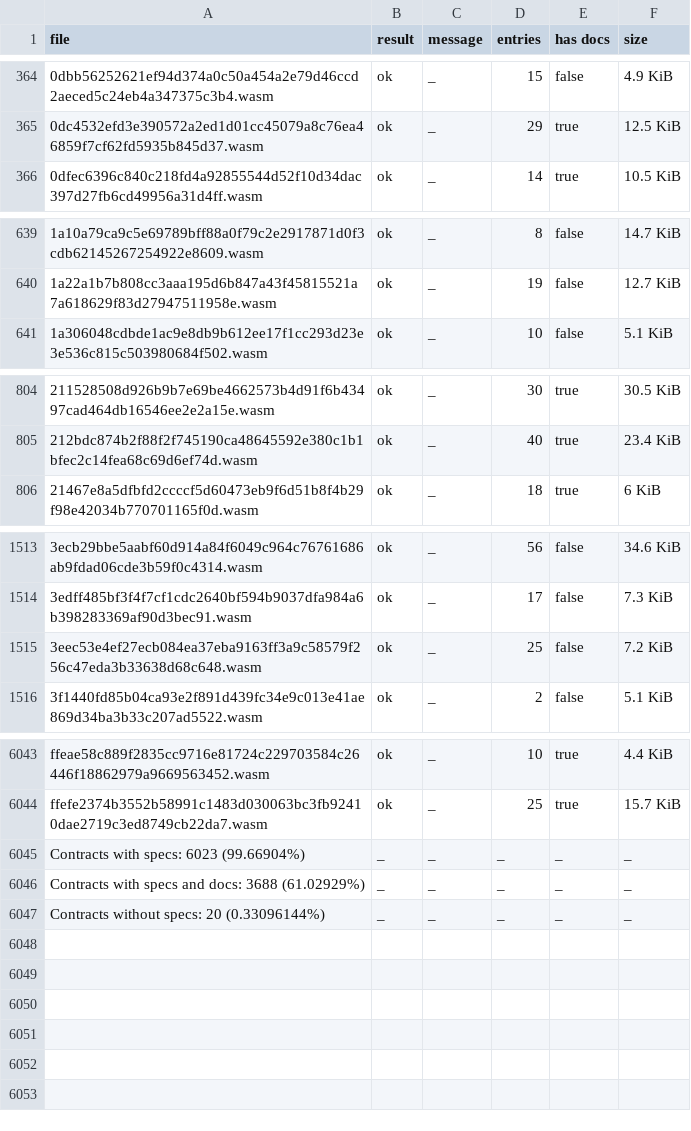
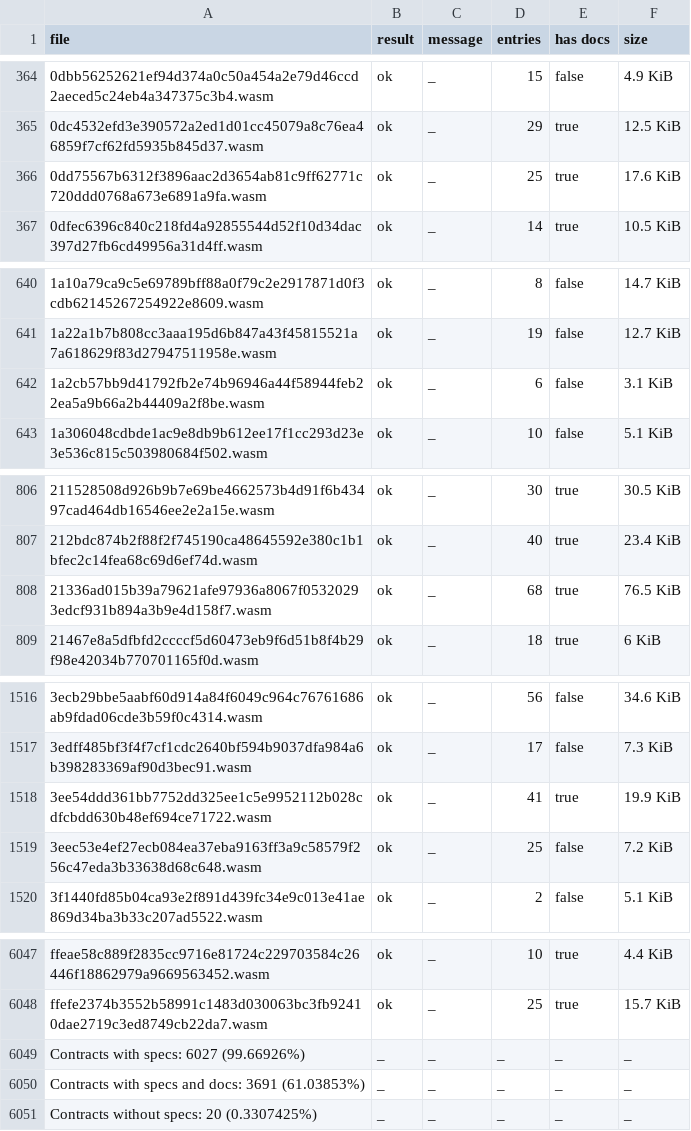
Before and after one commit to stellar-experimental/contract-wasms, a CSV file: analysis/spec.csv, drawn as a sheet; only a part is shown, gaps mark what is left out.

```diff
--- a/analysis/spec.csv
+++ b/analysis/spec.csv
@@ -365,2 +365,3 @@ file,result,message,entries,has docs,size
 0dc4532efd3e390572a2ed1d01cc45079a8c76ea46859f7cf62fd5935b845d37.wasm,ok,_,29,true,12.5 KiB
+0dd75567b6312f3896aac2d3654ab81c9ff62771c720ddd0768a673e6891a9fa.wasm,ok,_,25,true,17.6 KiB
 0dfec6396c840c218fd4a92855544d52f10d34dac397d27fb6cd49956a31d4ff.wasm,ok,_,14,true,10.5 KiB
@@ -640,2 +641,3 @@ file,result,message,entries,has docs,size
 1a22a1b7b808cc3aaa195d6b847a43f45815521a7a618629f83d27947511958e.wasm,ok,_,19,false,12.7 KiB
+1a2cb57bb9d41792fb2e74b96946a44f58944feb22ea5a9b66a2b44409a2f8be.wasm,ok,_,6,false,3.1 KiB
 1a306048cdbde1ac9e8db9b612ee17f1cc293d23e3e536c815c503980684f502.wasm,ok,_,10,false,5.1 KiB
@@ -805,2 +807,3 @@ file,result,message,entries,has docs,size
 212bdc874b2f88f2f745190ca48645592e380c1b1bfec2c14fea68c69d6ef74d.wasm,ok,_,40,true,23.4 KiB
+21336ad015b39a79621afe97936a8067f05320293edcf931b894a3b9e4d158f7.wasm,ok,_,68,true,76.5 KiB
 21467e8a5dfbfd2ccccf5d60473eb9f6d51b8f4b29f98e42034b770701165f0d.wasm,ok,_,18,true,6 KiB
@@ -1514,2 +1517,3 @@ file,result,message,entries,has docs,size
 3edff485bf3f4f7cf1cdc2640bf594b9037dfa984a6b398283369af90d3bec91.wasm,ok,_,17,false,7.3 KiB
+3ee54ddd361bb7752dd325ee1c5e9952112b028cdfcbdd630b48ef694ce71722.wasm,ok,_,41,true,19.9 KiB
 3eec53e4ef27ecb084ea37eba9163ff3a9c58579f256c47eda3b33638d68c648.wasm,ok,_,25,false,7.2 KiB
@@ -6044,4 +6048,4 @@ ffeae58c889f2835cc9716e81724c229703584c26446f18862979a9669563452.wasm,ok,_,10,tr
 ffefe2374b3552b58991c1483d030063bc3fb92410dae2719c3ed8749cb22da7.wasm,ok,_,25,true,15.7 KiB
-Contracts with specs: 6023 (99.66904%),_,_,_,_,_
-Contracts with specs and docs: 3688 (61.02929%),_,_,_,_,_
-Contracts without specs: 20 (0.33096144%),_,_,_,_,_
+Contracts with specs: 6027 (99.66926%),_,_,_,_,_
+Contracts with specs and docs: 3691 (61.03853%),_,_,_,_,_
+Contracts without specs: 20 (0.3307425%),_,_,_,_,_
```
Also changed, not shown: analysis/count_instances_per_wasm.csv, analysis/dupe-code.csv, 43 other files.
